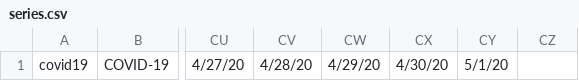
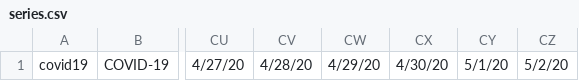
Before and after one commit to jcampos8782/COVID19-API, a CSV file: data/meta/series.csv, drawn as a sheet; only a part is shown, gaps mark what is left out; the diff names each change by its address in the sheet, - before the commit and + after, or states it on an @@ line.

```diff
--- a/data/meta/series.csv
+++ b/data/meta/series.csv
-CZ1: (empty)
+CZ1: 5/2/20
```
Also changed, not shown: data/downloads/github/CSSEGISandData/confirmed_global.csv, data/downloads/github/CSSEGISandData/deaths_global.csv, 10 other files.
